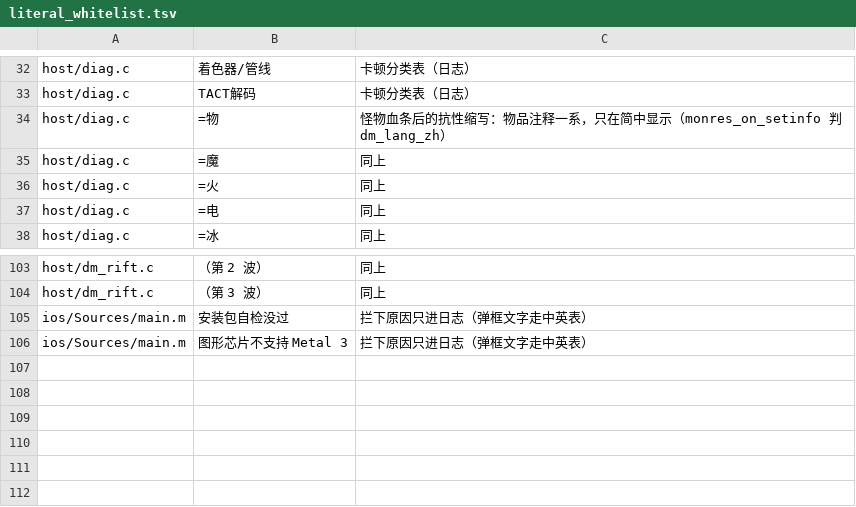
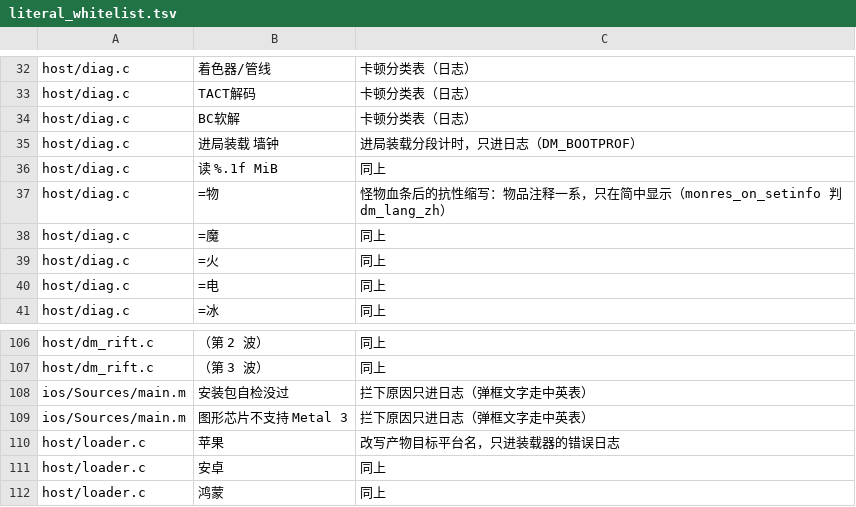
Before and after one commit to Ti800/d2r-mobile, a TSV file: dm/i18n/literal_whitelist.tsv, drawn as a sheet; only a part is shown, gaps mark what is left out.

```diff
--- a/dm/i18n/literal_whitelist.tsv
+++ b/dm/i18n/literal_whitelist.tsv
@@ -33,2 +33,5 @@ host/diag.c	着色器/管线	卡顿分类表（日志）
 host/diag.c	TACT解码	卡顿分类表（日志）
+host/diag.c	BC软解	卡顿分类表（日志）
+host/diag.c	进局装载 墙钟	进局装载分段计时，只进日志（DM_BOOTPROF）
+host/diag.c	读 %.1f MiB	同上
 host/diag.c	=物	怪物血条后的抗性缩写：物品注释一系，只在简中显示（monres_on_setinfo 判 dm_lang_zh）
@@ -106 +109,4 @@ ios/Sources/main.m	安装包自检没过	拦下原因只进日志（弹框文字
 ios/Sources/main.m	图形芯片不支持 Metal 3	拦下原因只进日志（弹框文字走中英表）
+host/loader.c	苹果	改写产物目标平台名，只进装载器的错误日志
+host/loader.c	安卓	同上
+host/loader.c	鸿蒙	同上
```
Also changed, not shown: 19 other files.
